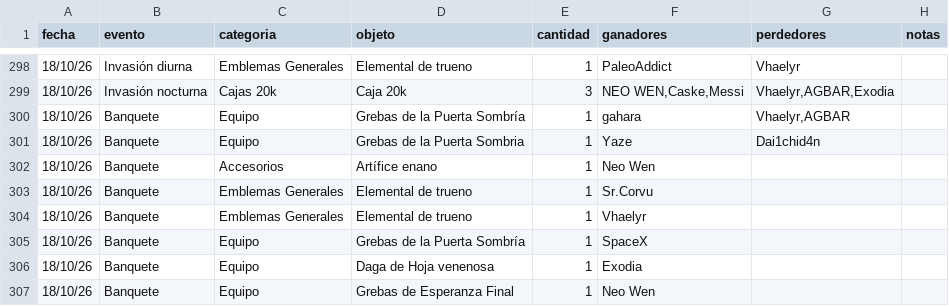
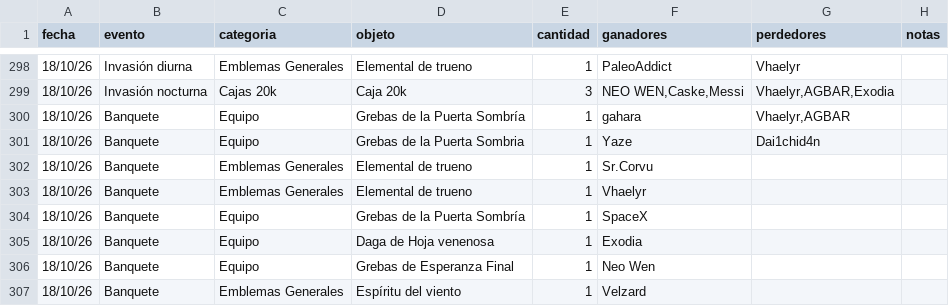
Before and after one commit to apostholz/Bot-Subastas-Prueba-, a CSV file: historial.csv, drawn as a sheet; only a part is shown, gaps mark what is left out; the shorter side is filled out with more unchanged rows; the diff names each change by its address in the sheet, - before the commit and + after, or states it on an @@ line.

Commit message:
Sync historial.csv desde bot (2026-10-19 15:39)

```diff
--- a/historial.csv
+++ b/historial.csv
-row 302: 18/10/26 | Banquete | Accesorios | Artífice enano | 1 | Neo Wen
```
